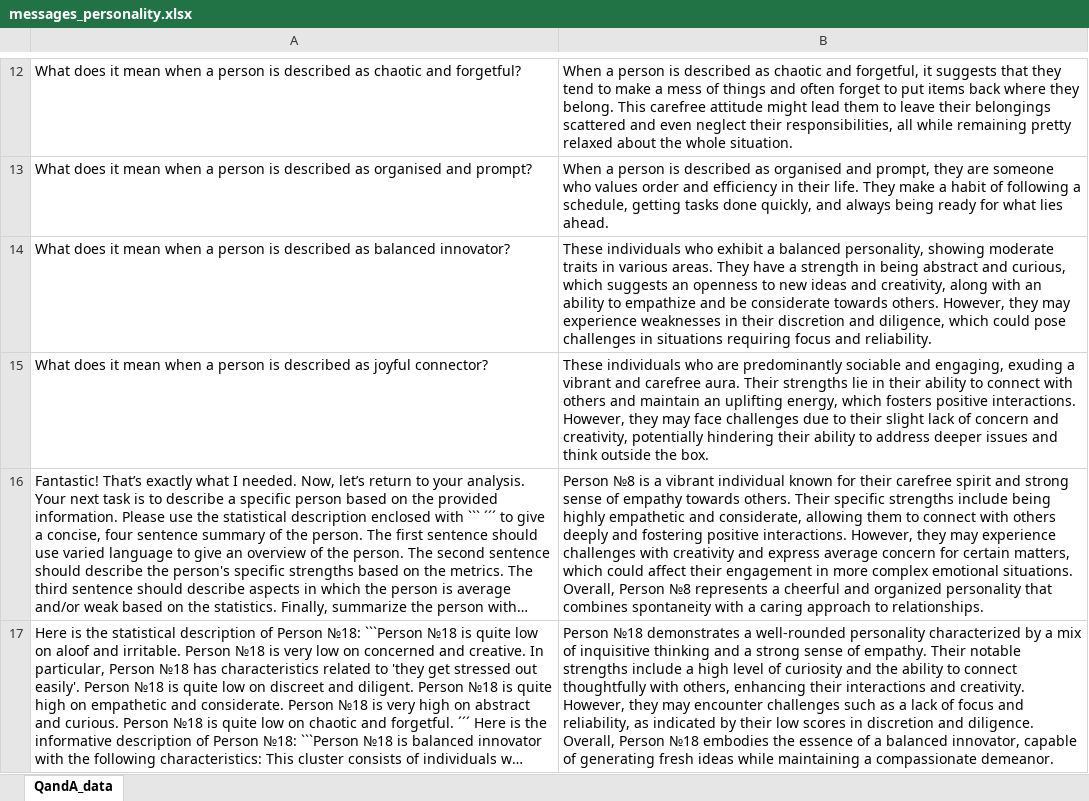
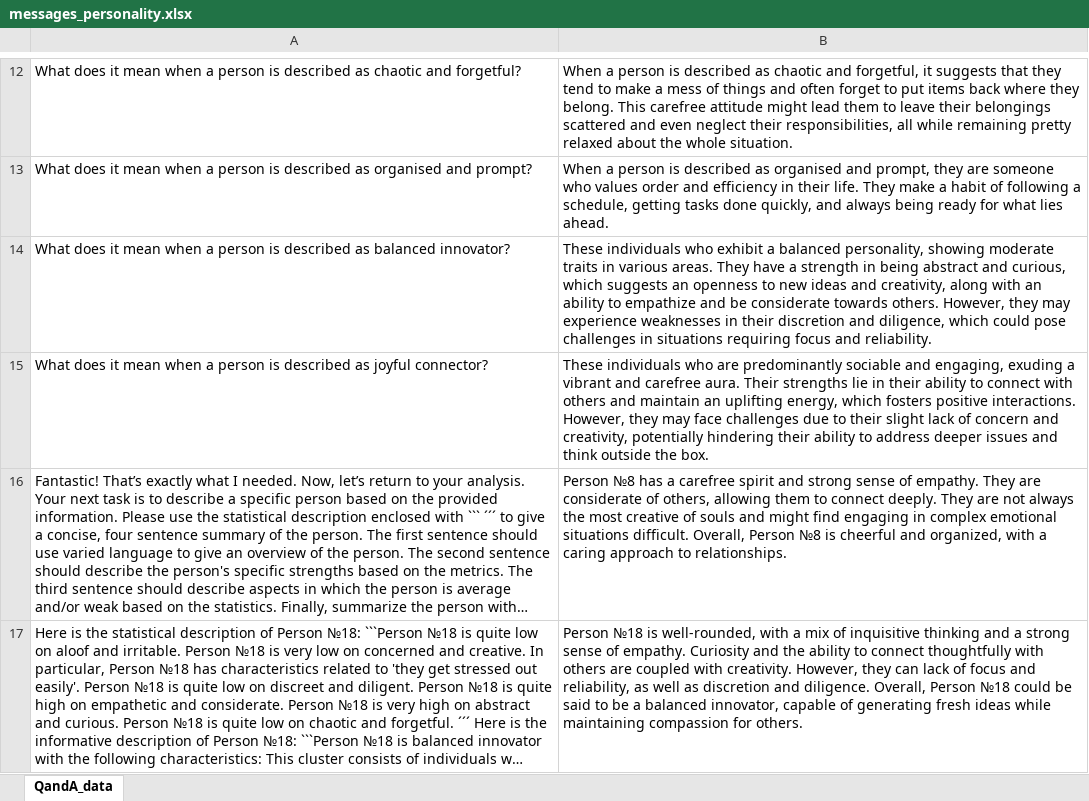
Before and after one commit to amandinecaut/ADA, an Excel workbook: data/describe/few_shot/final_summary/messages_personality.xlsx, sheet QandA_data, drawn as a sheet; only a part is shown, gaps mark what is left out; long unchanged cells end in …; values as stored, in another font and other column widths than the file's, no borders; the diff names each change by its address in the sheet, - before the commit and + after, or states it on an @@ line.

Commit message:
Summary texts

```diff
--- a/data/describe/few_shot/final_summary/messages_personality.xlsx (sheet QandA_data)
+++ b/data/describe/few_shot/final_summary/messages_personality.xlsx (sheet QandA_data)
-B16: Person №8 is a vibrant individual known for their carefree spirit and strong sense of empathy towards others. Their specific strengths include being highly empathetic and considerate, allowing them to connect with others deeply and fostering positive interactions. However, they may experience challenges with creativity and express average concern for certain matters, which could affect their engagement in more complex emotional situations. Overall, Person №8 represents a cheerful and organized personality that combines spontaneity with a…
+B16: Person №8 has a carefree spirit and strong sense of empathy. They are considerate of others, allowing them to connect deeply. They are not always the most creative of souls and might find engaging in complex emotional situations difficult. Overall, Person №8 is cheerful and organized, with a…
-B17: Person №18 demonstrates a well-rounded personality characterized by a mix of inquisitive thinking and a strong sense of empathy. Their notable strengths include a high level of curiosity and the ability to connect thoughtfully with others, enhancing their interactions and creativity. However, they may encounter challenges such as a lack of focus and reliability, as indicated by their low scores in discretion and diligence. Overall, Person №18 embodies the essence of a balanced innovator, capable of generating fresh ideas while maintaining a compassionate demeanor.
+B17: Person №18 is well-rounded, with a mix of inquisitive thinking and a strong sense of empathy. Curiosity and the ability to connect thoughtfully with others are coupled with creativity. However, they can lack of focus and reliability, as well as discretion and diligence. Overall, Person №18 could be said to be a balanced innovator, capable of generating fresh ideas while maintaining compassion for others.
```
Also changed, not shown: data/describe/few_shot/final_summary/messages_country.xlsx, data/describe/few_shot/final_summary/messages_dog.xlsx, 2 other files.
